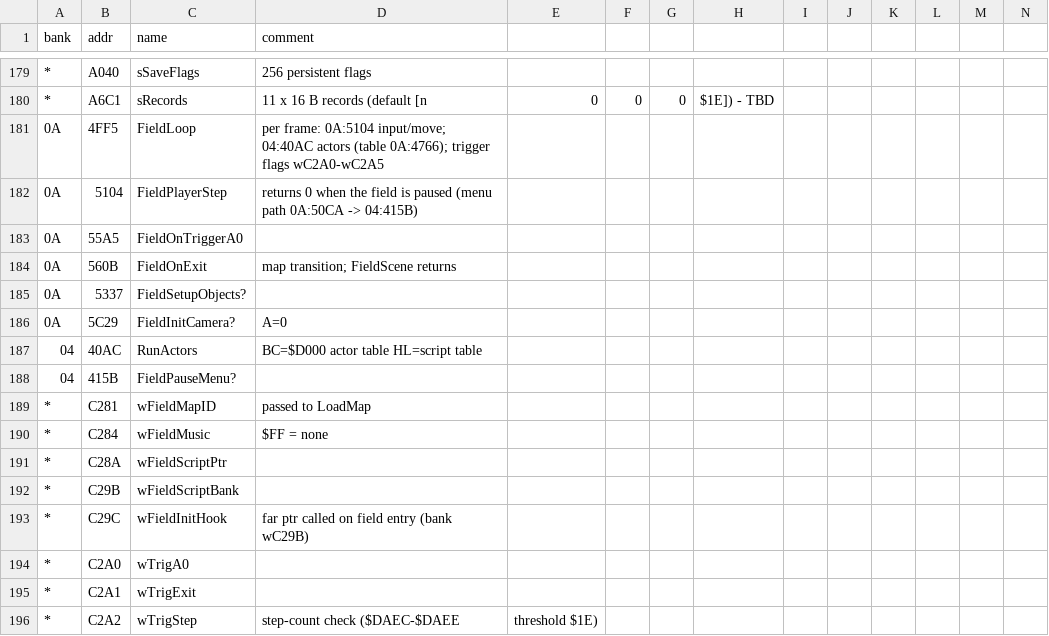
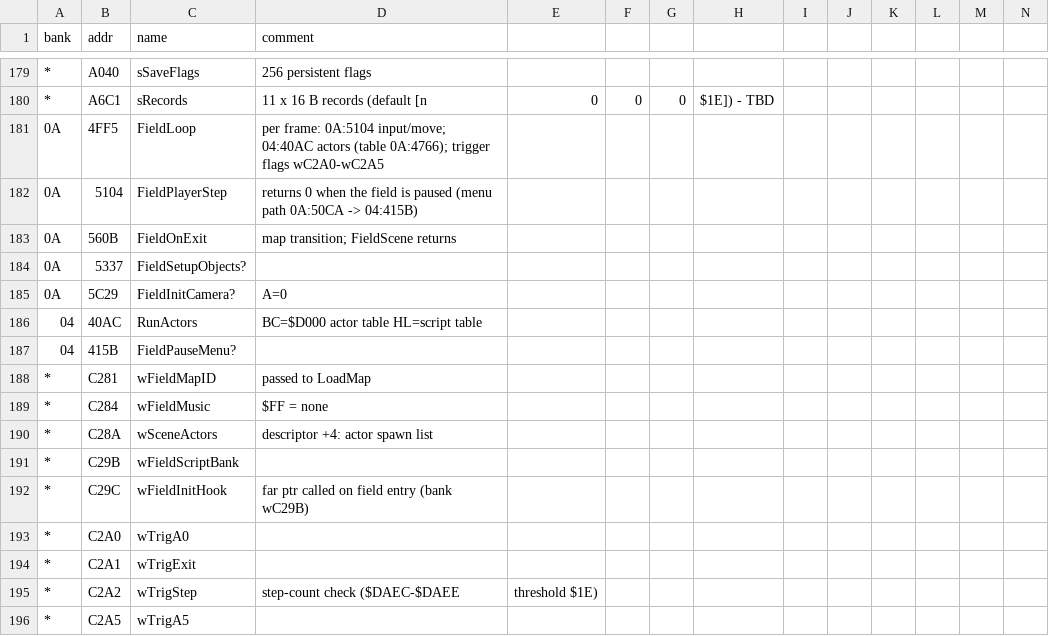
Before and after one commit to akeem000-ship-it/re-skill, a CSV file: projects/mario-tennis-gbc/labels.csv, drawn as a sheet; only a part is shown, gaps mark what is left out; the shorter side is filled out with more unchanged rows; removed rows and columns are numbered as before the commit, all else as after; rows hold the shown columns only; the diff covers the shown part only; the diff names each change by its address in the sheet, - before the commit and + after, or states it on an @@ line.

```diff
--- a/projects/mario-tennis-gbc/labels.csv
+++ b/projects/mario-tennis-gbc/labels.csv
-row 183: 0A | 55A5 | FieldOnTriggerA0
-C190 (name): wFieldScriptPtr
+C190 (name): wSceneActors
-D190 (comment): (empty)
+D190 (comment): descriptor +4: actor spawn list
```
Also changed, not shown: 25 added rows elsewhere in this file, 5 other files.
